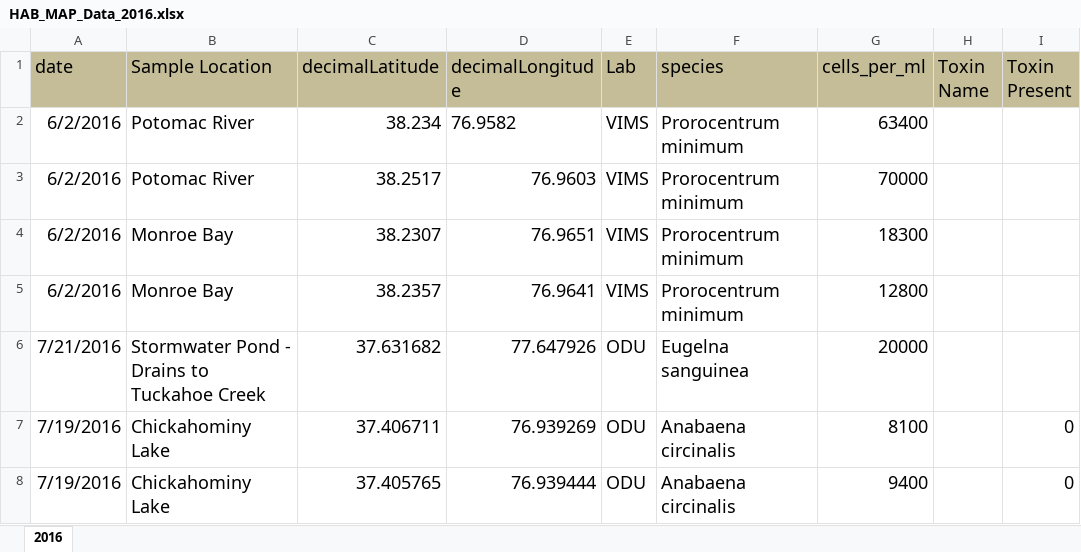
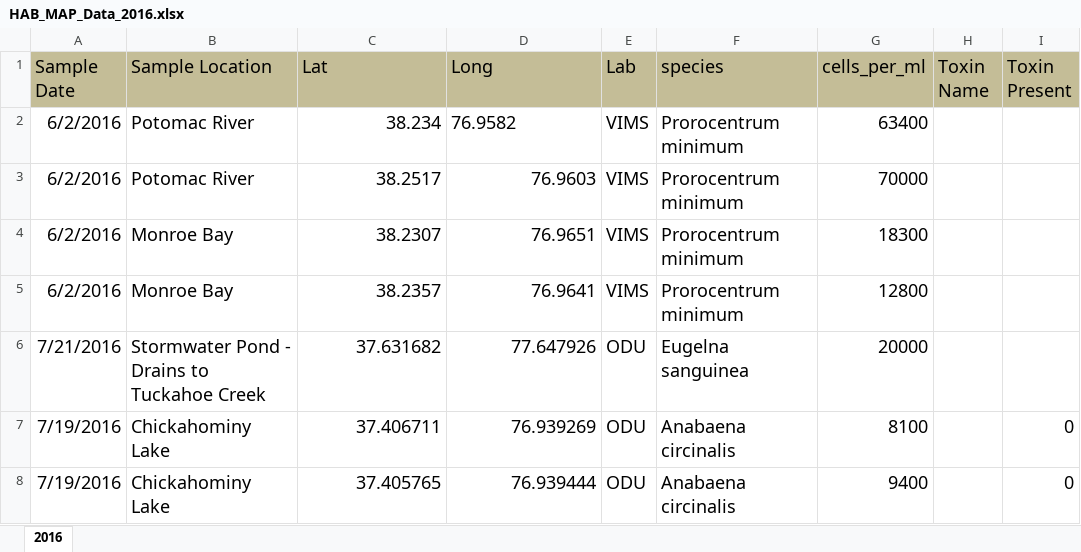
Before and after one commit to NOAA-EDAB/tech-doc, an Excel workbook: data/CB_HAB/HAB_MAP_Data_2016.xlsx, sheet 2016, drawn as a sheet; only a part is shown; values as stored, in another font and other column widths than the file's, no borders; the diff names each change by its address in the sheet, - before the commit and + after, or states it on an @@ line.

```diff
--- a/data/CB_HAB/HAB_MAP_Data_2016.xlsx (sheet 2016)
+++ b/data/CB_HAB/HAB_MAP_Data_2016.xlsx (sheet 2016)
-A1: date
+A1: Sample Date
-C1: decimalLatitude
+C1: Lat
-D1: decimalLongitude
+D1: Long
```
Also changed, not shown: data/CB_HAB/HAB_MAP_Data_2017.xlsx, 6 other files.
